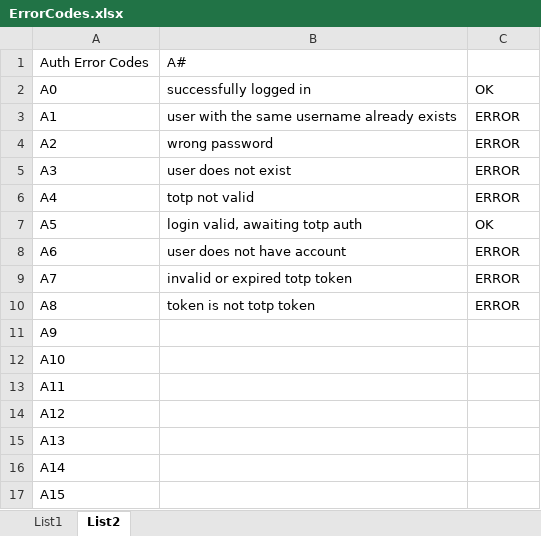
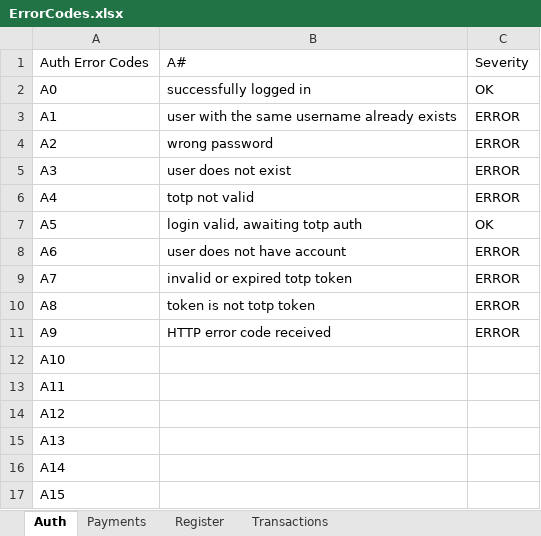
Before and after one commit to WeeeBuch/CtrlPay, an Excel workbook: ErrorCodes.xlsx, sheet Auth, drawn as a sheet; values as stored, in another font and other column widths than the file's, no borders; conditional formats not drawn; the diff names each change by its address in the sheet, - before the commit and + after, or states it on an @@ line.

Commit message:
feat: Enhance ReturnModel with DetailMessage and new error codes

```diff
--- a/ErrorCodes.xlsx (sheet Auth)
+++ b/ErrorCodes.xlsx (sheet Auth)
-sheet tab: List2
+sheet tab: Auth
-sheet tab: List1
+sheet tab: Payments
+sheet tab: Register
+sheet tab: Transactions
-C1: (empty)
+C1: Severity
-B11: (empty)
+B11: HTTP error code received
-C11: (empty)
+C11: ERROR
```
Also changed, not shown: 1 other file.
